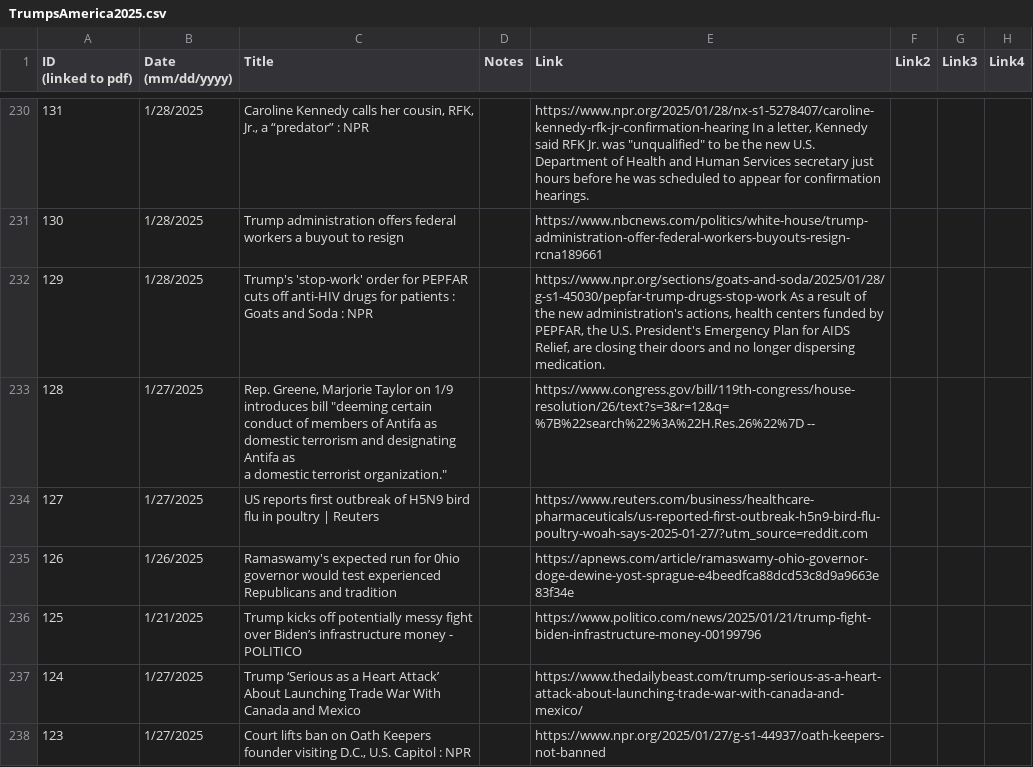
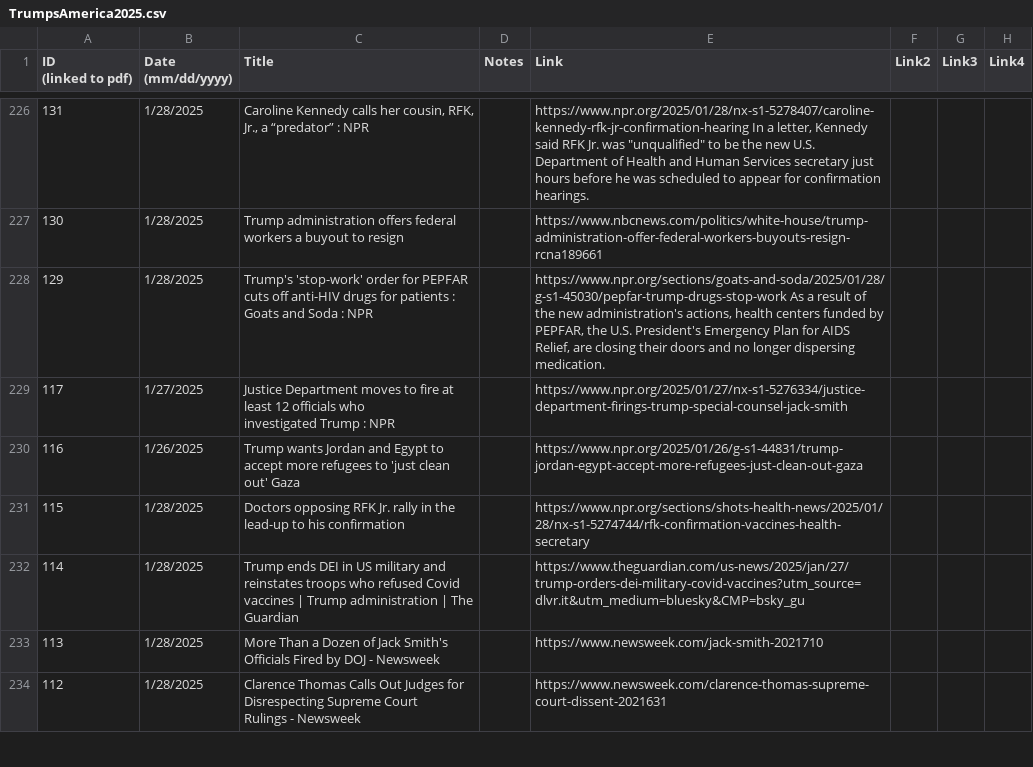
Before and after one commit to jonms83/TrumpsAmerica2025, a CSV file: TrumpsAmerica2025.csv, drawn as a sheet; only a part is shown, gaps mark what is left out; the shorter side is filled out with more unchanged rows; ↵ is a line break in a cell; the diff covers the shown part only; the diff names each change by its address in the sheet, - before the commit and + after, or states it on an @@ line.

```diff
--- a/TrumpsAmerica2025.csv
+++ b/TrumpsAmerica2025.csv
-row 233: 128 | 1/27/2025 | Rep. Greene, Marjorie Taylor on 1/9 introduces bill "deeming certain ↵ conduct of members of Antifa as domestic terrorism and designating Antifa as ↵ a domestic terrorist organization." |  | https://www.congress.gov/bill/119th-congress/house-resolution/26/text?s=3&r=12&q=%7B%22search%22%3A%22H.Res.26%22%7D --
-row 234: 127 | 1/27/2025 | US reports first outbreak of H5N9 bird flu in poultry | Reuters |  | https://www.reuters.com/business/healthcare-pharmaceuticals/us-reported-first-outbreak-h5n9-bird-flu-poultry-woah-says-2025-01-27/?utm_source=reddit.com
-row 235: 126 | 1/26/2025 | Ramaswamy's expected run for 0hio governor would test experienced ↵ Republicans and tradition |  | https://apnews.com/article/ramaswamy-ohio-governor-doge-dewine-yost-sprague-e4beedfca88dcd53c8d9a9663e83f34e
-row 236: 125 | 1/21/2025 | Trump kicks off potentially messy fight over Biden’s infrastructure money - POLITICO |  | https://www.politico.com/news/2025/01/21/trump-fight-biden-infrastructure-money-00199796
-row 237: 124 | 1/27/2025 | Trump ‘Serious as a Heart Attack’ About Launching Trade War With Canada and Mexico |  | https://www.thedailybeast.com/trump-serious-as-a-heart-attack-about-launching-trade-war-with-canada-and-mexico/
-row 238: 123 | 1/27/2025 | Court lifts ban on Oath Keepers founder visiting D.C., U.S. Capitol : NPR |  | https://www.npr.org/2025/01/27/g-s1-44937/oath-keepers-not-banned
```
Also changed, not shown: 9 removed rows and 2 edited cells elsewhere in this file, 32 other files.
